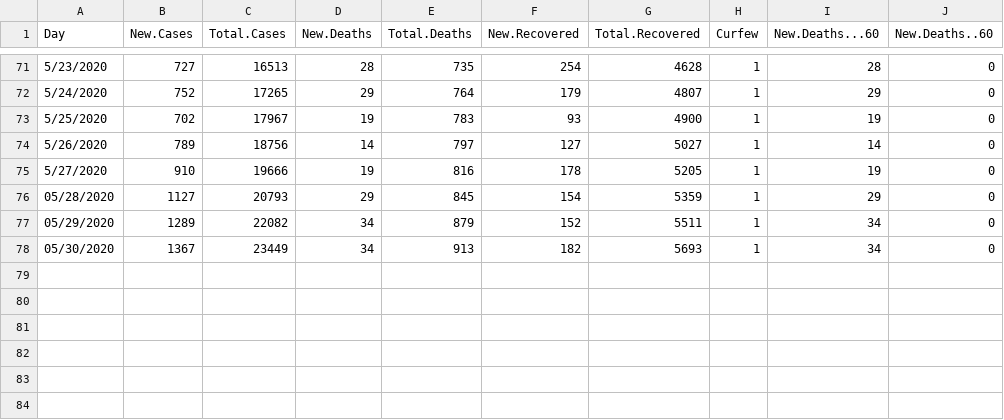
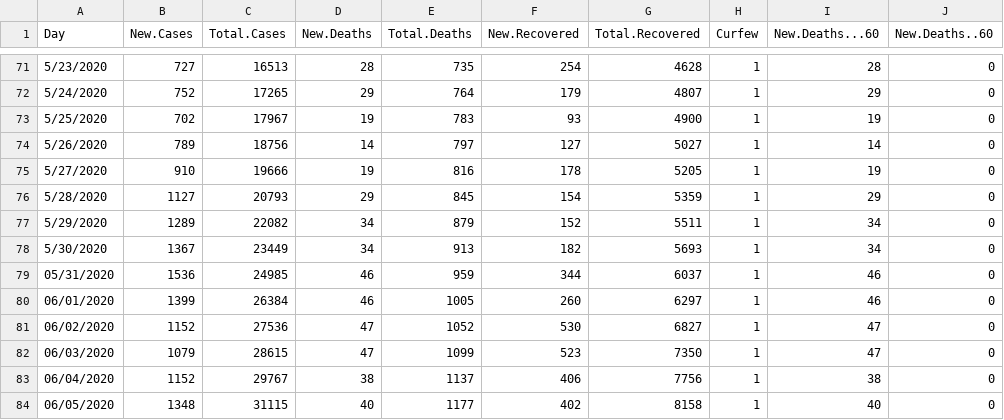
Before and after one commit to Sherif-Embarak/covid-19-egy, a CSV file: eg_covid.csv, drawn as a sheet; only a part is shown, gaps mark what is left out.

```diff
--- a/eg_covid.csv
+++ b/eg_covid.csv
@@ -75,4 +75,10 @@
 "5/27/2020",910,19666,19,816,178,5205,1,19,0
-"05/28/2020",1127,20793,29,845,154,5359,1,29,0
-"05/29/2020",1289,22082,34,879,152,5511,1,34,0
-"05/30/2020",1367,23449,34,913,182,5693,1,34,0
+"5/28/2020",1127,20793,29,845,154,5359,1,29,0
+"5/29/2020",1289,22082,34,879,152,5511,1,34,0
+"5/30/2020",1367,23449,34,913,182,5693,1,34,0
+"05/31/2020",1536,24985,46,959,344,6037,1,46,0
+"06/01/2020",1399,26384,46,1005,260,6297,1,46,0
+"06/02/2020",1152,27536,47,1052,530,6827,1,47,0
+"06/03/2020",1079,28615,47,1099,523,7350,1,47,0
+"06/04/2020",1152,29767,38,1137,406,7756,1,38,0
+"06/05/2020",1348,31115,40,1177,402,8158,1,40,0
```
Also changed, not shown: 4 other files.
